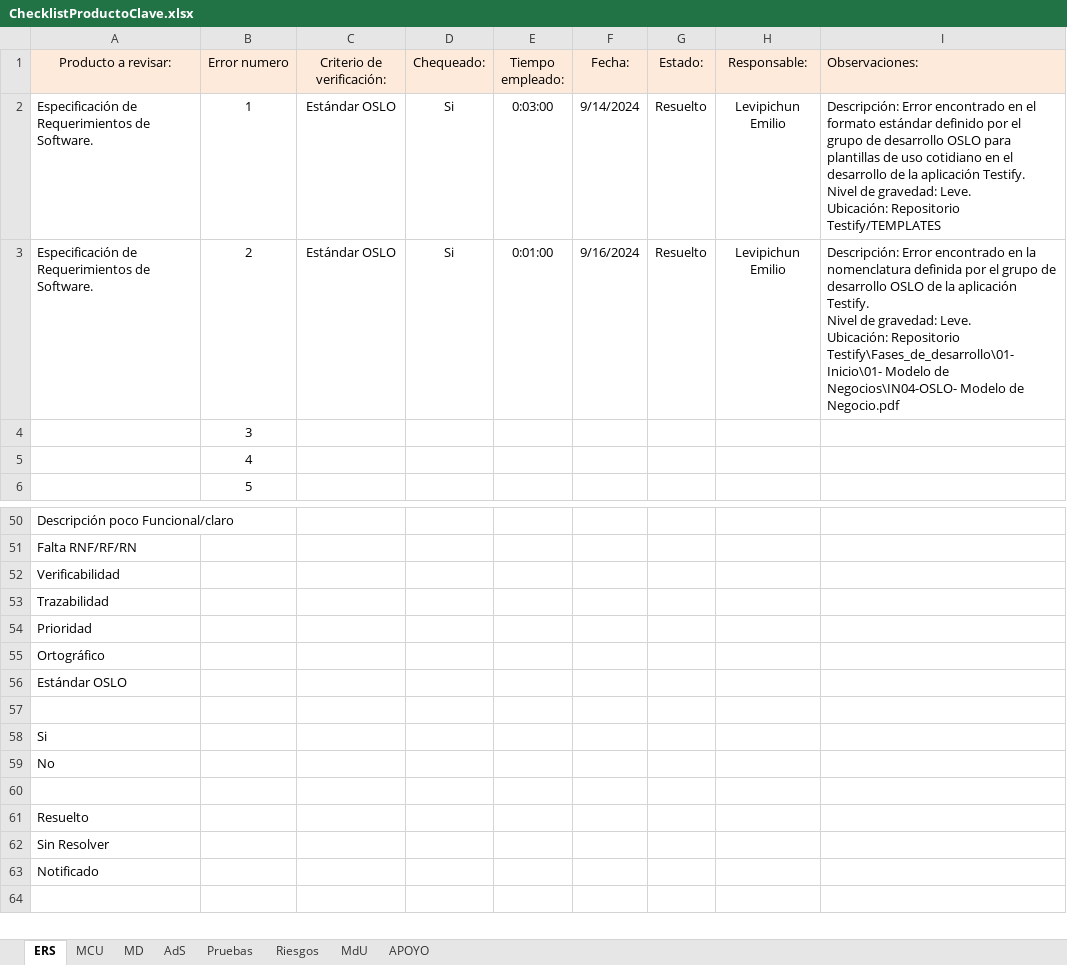
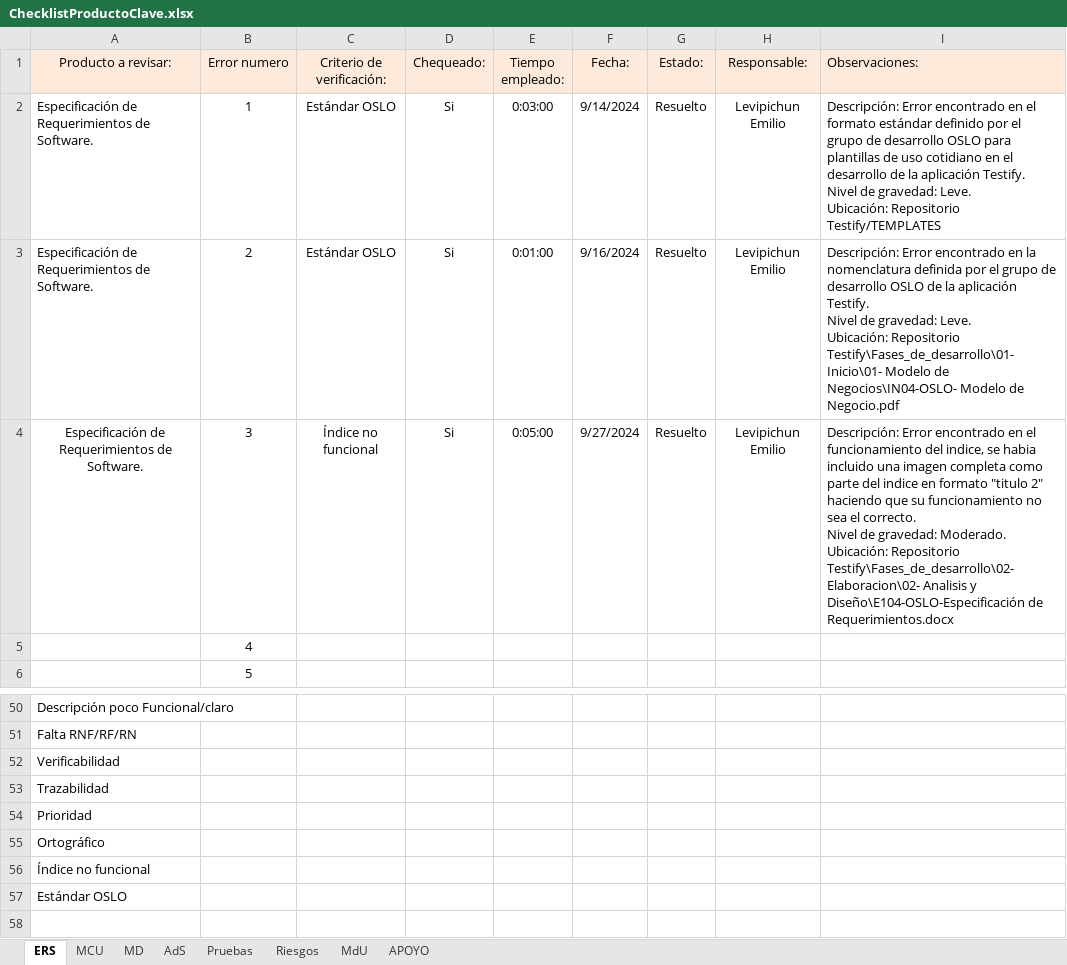
Before and after one commit to OSLOUARG24/Testify, an Excel workbook: Fases_de_desarrollo/02-Elaboracion/07- Gestion de Calidad/ChecklistProductoClave.xlsx, sheet ERS, drawn as a sheet; only a part is shown, gaps mark what is left out; the shorter side is filled out with more unchanged rows; values as stored, in another font and other column widths than the file's, no borders; removed rows and columns are numbered as before the commit, all else as after; ↵ is a line break in a cell; the diff names each change by its address in the sheet, - before the commit and + after, or states it on an @@ line.

Commit message:
Documentación - Corrección acorde al estándar.
Se realiza revisión rutinaria de SQA sobre documentos definidos como clave en el proceso de desarrollo.

```diff
--- a/Fases_de_desarrollo/02-Elaboracion/07- Gestion de Calidad/ChecklistProductoClave.xlsx (sheet ERS)
+++ b/Fases_de_desarrollo/02-Elaboracion/07- Gestion de Calidad/ChecklistProductoClave.xlsx (sheet ERS)
-row 4:  | 3
+row 4: Especificación de Requerimientos de Software. | 3 | Índice no funcional | Si | 0:05:00 | 9/27/2024 | Resuelto | Levipichun Emilio | Descripción: Error encontrado en el funcionamiento del indice, se habia incluido una imagen completa como parte del indice en formato "titulo 2" haciendo que su funcionamiento no sea el correcto. ↵ Nivel de gravedad: Moderado. ↵ Ubicación: Repositorio Testify\Fases_de_desarrollo\02-Elaboracion\02- Analisis y Diseño\E104-OSLO-Especificación de Requerimientos.docx
+row 56: Índice no funcional
```
Also changed, not shown: sheet MCU, Nomenclaturas.xlsx, 2 other files.
